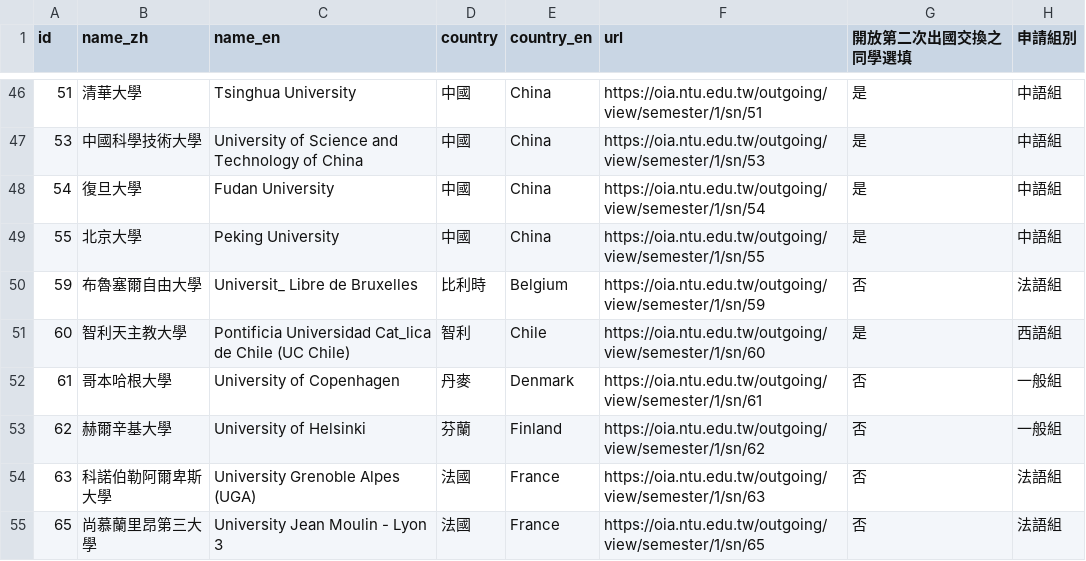
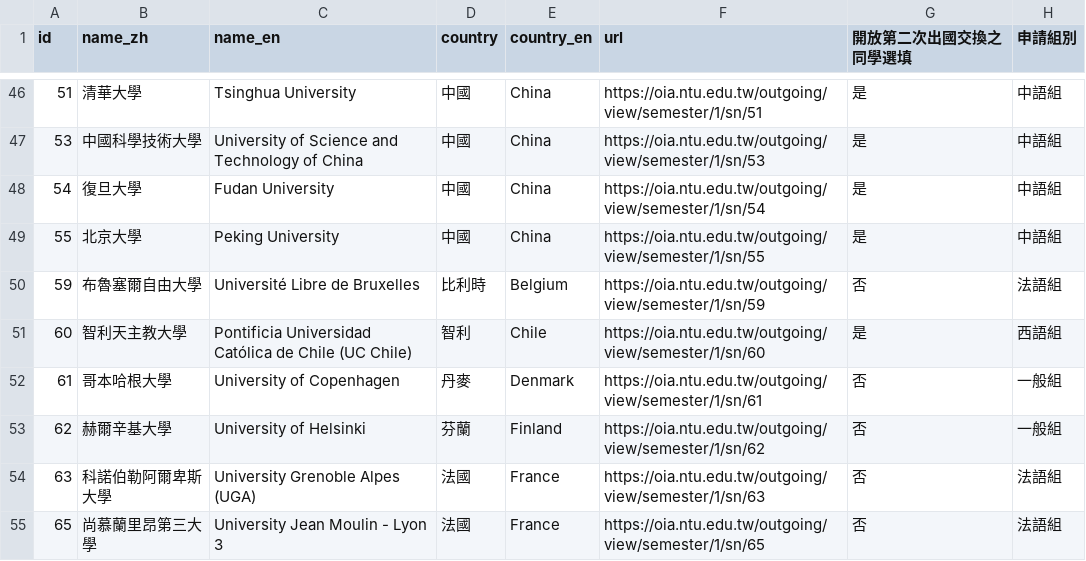
Before and after one commit to ryukyucoding/NTU-exchange-school, a CSV file: public/data/school_map.csv, drawn as a sheet; only a part is shown, gaps mark what is left out; the diff covers the shown part only; the diff names each change by its address in the sheet, - before the commit and + after, or states it on an @@ line.

Commit message:
csv 特殊字元

```diff
--- a/public/data/school_map.csv
+++ b/public/data/school_map.csv
-C50 (name_en): Universit_ Libre de Bruxelles
+C50 (name_en): Université Libre de Bruxelles
-C51 (name_en): Pontificia Universidad Cat_lica de Chile…
+C51 (name_en): Pontificia Universidad Católica de Chile…
```
Also changed, not shown: 16 edited cells elsewhere in this file.
